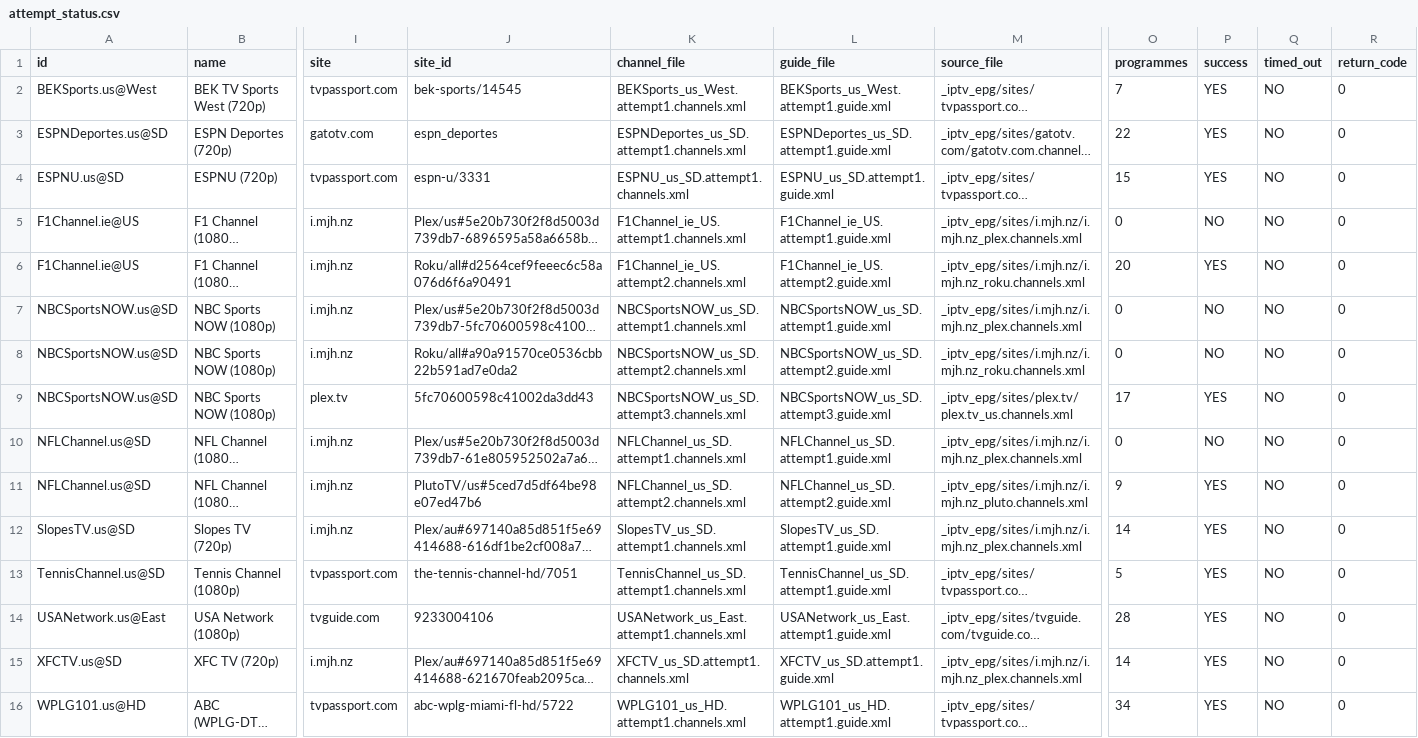
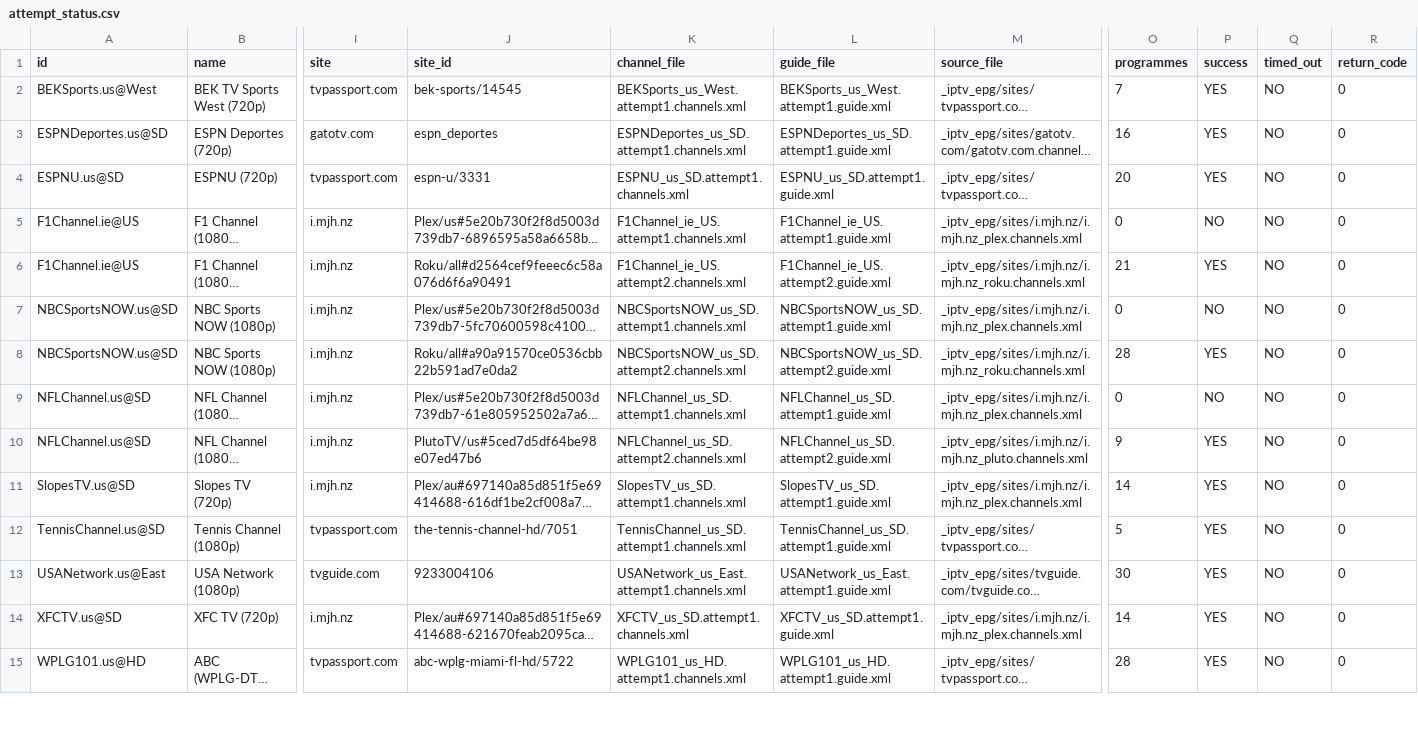
Before and after one commit to andrewsutherland226-netizen/iptv-us-epg, a CSV file: public/v7/attempt_status.csv, drawn as a sheet; only a part is shown, gaps mark what is left out; long unchanged cells end in …; removed rows and columns are numbered as before the commit, all else as after; rows hold the shown columns only; the diff covers the shown part only; the diff names each change by its address in the sheet, - before the commit and + after, or states it on an @@ line.

```diff
--- a/public/v7/attempt_status.csv
+++ b/public/v7/attempt_status.csv
-O3 (programmes): 22
+O3 (programmes): 16
-O4 (programmes): 15
+O4 (programmes): 20
-O6 (programmes): 20
+O6 (programmes): 21
-O8 (programmes): 0
+O8 (programmes): 28
-P8 (success): NO
+P8 (success): YES
-row 9: NBCSportsNOW.us@SD | NBC Sports NOW (1080p) | plex.tv | 5fc70600598c41002da3dd43 | NBCSportsNOW_us_SD.attempt3.channels.xml | NBCSportsNOW_us_SD.attempt3.guide.xml | _iptv_epg/sites/plex.tv/plex.tv_us.channels.xml | 17 | YES | NO | 0
-O13 (programmes): 28
+O13 (programmes): 30
-O15 (programmes): 34
+O15 (programmes): 28
```
Also changed, not shown: 23 edited cells elsewhere in this file, public/v10_rescue_report.csv, public/v7/targeted_status.csv, 5 other files.
